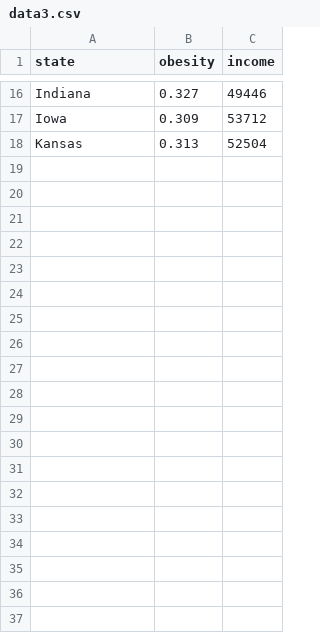
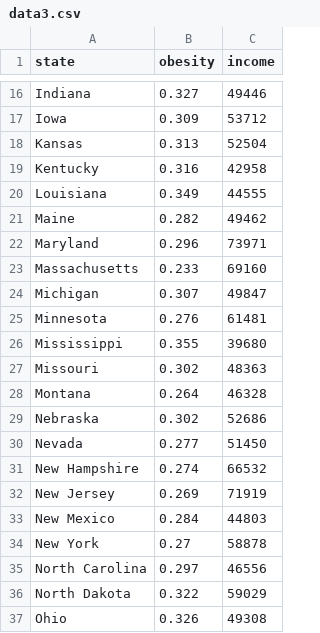
Before and after one commit to JayGupta797/ninja, a CSV file: data3.csv, drawn as a sheet; only a part is shown, gaps mark what is left out; the diff covers the shown part only; the diff names each change by its address in the sheet, - before the commit and + after, or states it on an @@ line.

Commit message:
Update data3.csv

```diff
--- a/data3.csv
+++ b/data3.csv
+row 19: Kentucky | 0.316 | 42958
+row 20: Louisiana | 0.349 | 44555
+row 21: Maine | 0.282 | 49462
+row 22: Maryland | 0.296 | 73971
+row 23: Massachusetts | 0.233 | 69160
+row 24: Michigan | 0.307 | 49847
+row 25: Minnesota | 0.276 | 61481
+row 26: Mississippi | 0.355 | 39680
+row 27: Missouri | 0.302 | 48363
+row 28: Montana | 0.264 | 46328
+row 29: Nebraska | 0.302 | 52686
+row 30: Nevada | 0.277 | 51450
+row 31: New Hampshire | 0.274 | 66532
+row 32: New Jersey | 0.269 | 71919
+row 33: New Mexico | 0.284 | 44803
+row 34: New York | 0.27 | 58878
+row 35: North Carolina | 0.297 | 46556
+row 36: North Dakota | 0.322 | 59029
+row 37: Ohio | 0.326 | 49308
```
Also changed, not shown: 15 added rows elsewhere in this file.
